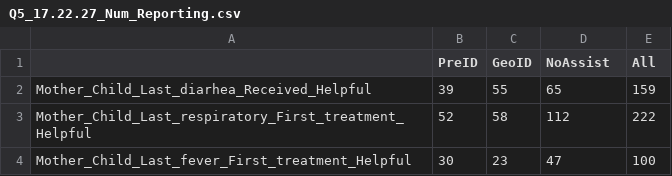
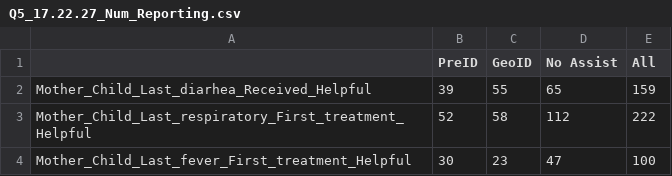
Before and after one commit to arolin/LaoHealthAndPovery, a CSV file: output/Q5_17.22.27_Num_Reporting.csv, drawn as a sheet.

```diff
--- a/output/Q5_17.22.27_Num_Reporting.csv
+++ b/output/Q5_17.22.27_Num_Reporting.csv
@@ -1,2 +1,2 @@
-"","PreID","GeoID","NoAssist","All"
+"","PreID","GeoID","No Assist","All"
 "Mother_Child_Last_diarhea_Received_Helpful",39,55,65,159
```
Also changed, not shown: Constants/ColNames.csv, output/DemogTable.csv, 43 other files.
